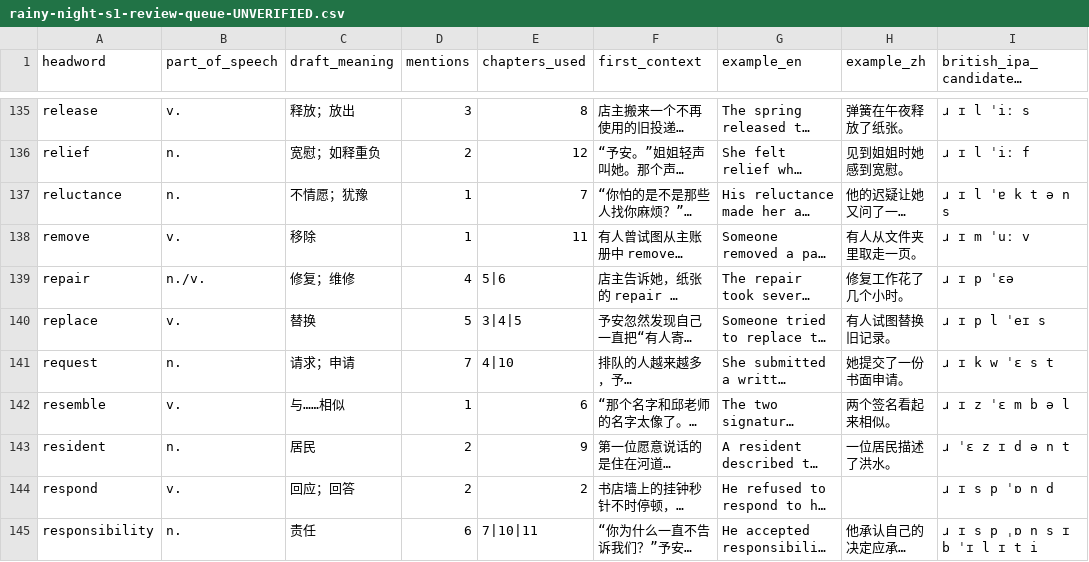
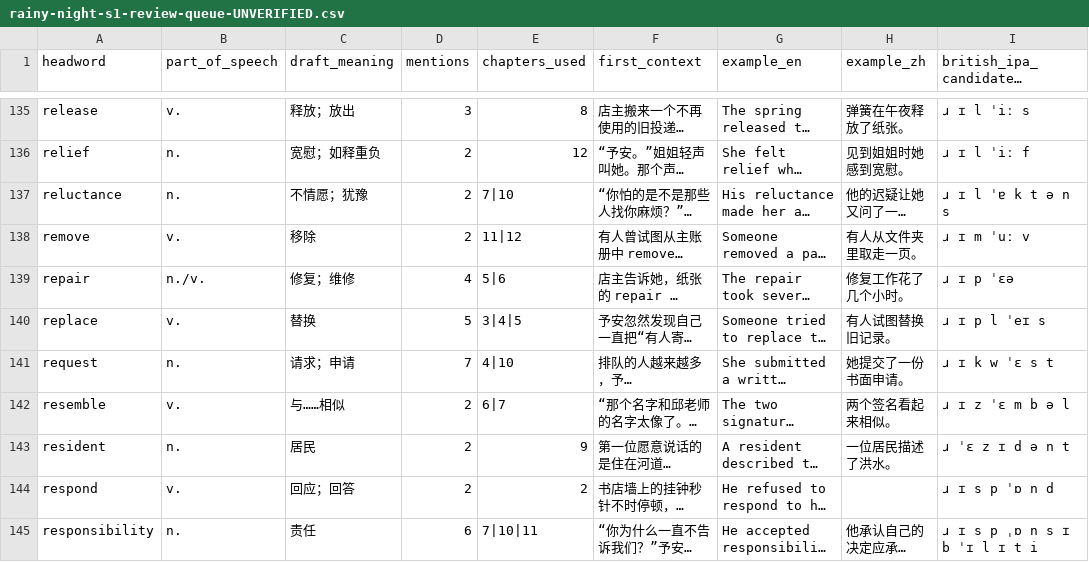
Before and after one commit to kim-1868/miaowu-english, a CSV file: content/editorial/rainy-night-s1-review-queue-UNVERIFIED.csv, drawn as a sheet; only a part is shown, gaps mark what is left out; long unchanged cells end in …; the diff covers the shown part only; the diff names each change by its address in the sheet, - before the commit and + after, or states it on an @@ line.

Commit message:
data(editorial): refresh review CSV after eliminating 25 one-appearance words

```diff
--- a/content/editorial/rainy-night-s1-review-queue-UNVERIFIED.csv
+++ b/content/editorial/rainy-night-s1-review-queue-UNVERIFIED.csv
-D137:D138 (mentions): 1
+D137:D138 (mentions): 2
-E137 (chapters_used): 7
+E137 (chapters_used): 7|10
-E138 (chapters_used): 11
+E138 (chapters_used): 11|12
-D142 (mentions): 1
+D142 (mentions): 2
-E142 (chapters_used): 6
+E142 (chapters_used): 6|7
```
Also changed, not shown: 44 edited cells elsewhere in this file.
